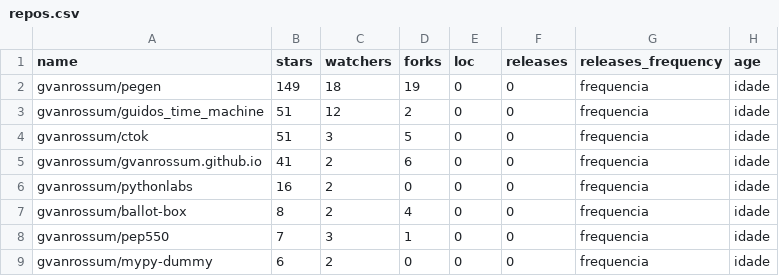
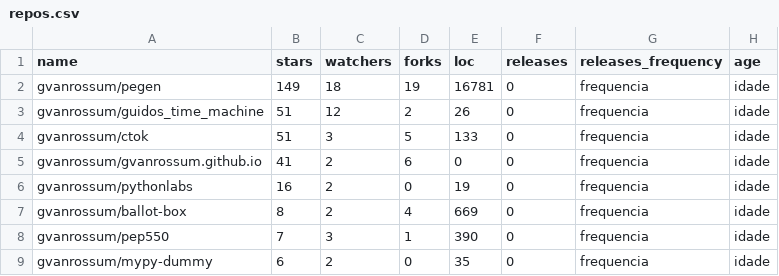
Before and after one commit to brianbruno/lab02-pucminas, a CSV file: Lab02S01/repos.csv, drawn as a sheet.

```diff
--- a/Lab02S01/repos.csv
+++ b/Lab02S01/repos.csv
@@ -1,9 +1,9 @@
 name,stars,watchers,forks,loc,releases,releases_frequency,age
-gvanrossum/pegen,149,18,19,0,0,frequencia,idade
-gvanrossum/guidos_time_machine,51,12,2,0,0,frequencia,idade
-gvanrossum/ctok,51,3,5,0,0,frequencia,idade
+gvanrossum/pegen,149,18,19,16781,0,frequencia,idade
+gvanrossum/guidos_time_machine,51,12,2,26,0,frequencia,idade
+gvanrossum/ctok,51,3,5,133,0,frequencia,idade
 gvanrossum/gvanrossum.github.io,41,2,6,0,0,frequencia,idade
-gvanrossum/pythonlabs,16,2,0,0,0,frequencia,idade
-gvanrossum/ballot-box,8,2,4,0,0,frequencia,idade
-gvanrossum/pep550,7,3,1,0,0,frequencia,idade
-gvanrossum/mypy-dummy,6,2,0,0,0,frequencia,idade
+gvanrossum/pythonlabs,16,2,0,19,0,frequencia,idade
+gvanrossum/ballot-box,8,2,4,669,0,frequencia,idade
+gvanrossum/pep550,7,3,1,390,0,frequencia,idade
+gvanrossum/mypy-dummy,6,2,0,35,0,frequencia,idade
```
Also changed, not shown: 1 other file.
